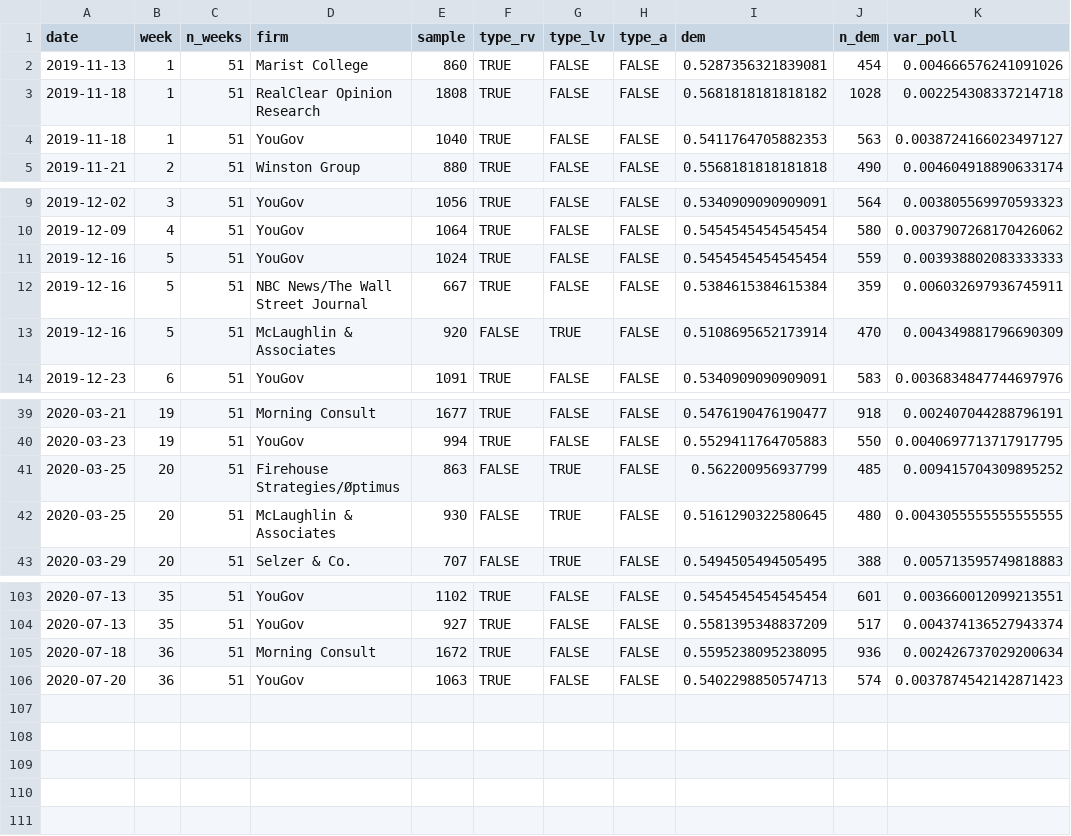
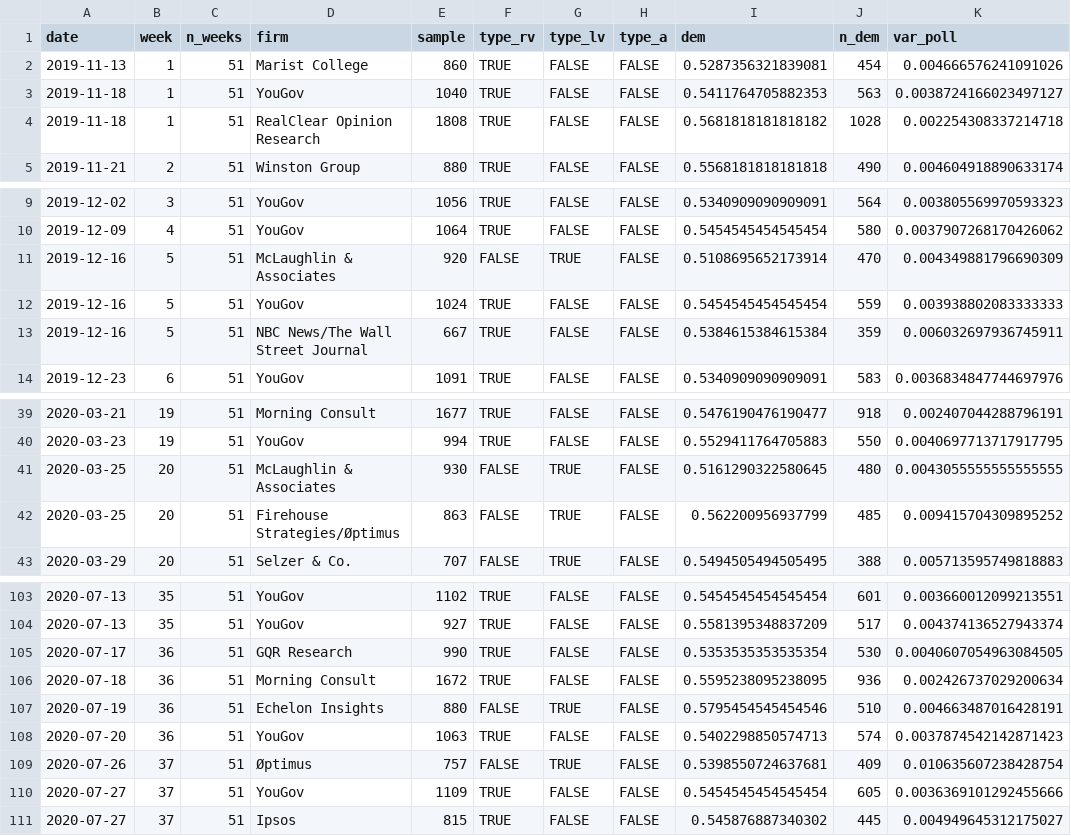
Before and after one commit to CoryMcCartan/us-house-20, a CSV file: data/current_polls.csv, drawn as a sheet; only a part is shown, gaps mark what is left out; the diff covers the shown part only.

```diff
--- a/data/current_polls.csv
+++ b/data/current_polls.csv
@@ -2,4 +2,4 @@ date,week,n_weeks,firm,sample,type_rv,type_lv,type_a,dem,n_dem,var_poll
 2019-11-13,1,51,Marist College,860,TRUE,FALSE,FALSE,0.5287356321839081,454,0.004666576241091026
+2019-11-18,1,51,YouGov,1040,TRUE,FALSE,FALSE,0.5411764705882353,563,0.0038724166023497127
 2019-11-18,1,51,RealClear Opinion Research,1808,TRUE,FALSE,FALSE,0.5681818181818182,1028,0.002254308337214718
-2019-11-18,1,51,YouGov,1040,TRUE,FALSE,FALSE,0.5411764705882353,563,0.0038724166023497127
 2019-11-21,2,51,Winston Group,880,TRUE,FALSE,FALSE,0.5568181818181818,490,0.004604918890633174
@@ -10,5 +10,5 @@ date,week,n_weeks,firm,sample,type_rv,type_lv,type_a,dem,n_dem,var_poll
 2019-12-09,4,51,YouGov,1064,TRUE,FALSE,FALSE,0.5454545454545454,580,0.0037907268170426062
+2019-12-16,5,51,McLaughlin & Associates,920,FALSE,TRUE,FALSE,0.5108695652173914,470,0.004349881796690309
 2019-12-16,5,51,YouGov,1024,TRUE,FALSE,FALSE,0.5454545454545454,559,0.003938802083333333
 2019-12-16,5,51,NBC News/The Wall Street Journal,667,TRUE,FALSE,FALSE,0.5384615384615384,359,0.006032697936745911
-2019-12-16,5,51,McLaughlin & Associates,920,FALSE,TRUE,FALSE,0.5108695652173914,470,0.004349881796690309
 2019-12-23,6,51,YouGov,1091,TRUE,FALSE,FALSE,0.5340909090909091,583,0.0036834847744697976
@@ -40,4 +40,4 @@ date,week,n_weeks,firm,sample,type_rv,type_lv,type_a,dem,n_dem,var_poll
 2020-03-23,19,51,YouGov,994,TRUE,FALSE,FALSE,0.5529411764705883,550,0.0040697713717917795
+2020-03-25,20,51,McLaughlin & Associates,930,FALSE,TRUE,FALSE,0.5161290322580645,480,0.0043055555555555555
 2020-03-25,20,51,Firehouse Strategies/Øptimus,863,FALSE,TRUE,FALSE,0.562200956937799,485,0.009415704309895252
-2020-03-25,20,51,McLaughlin & Associates,930,FALSE,TRUE,FALSE,0.5161290322580645,480,0.0043055555555555555
 2020-03-29,20,51,Selzer & Co.,707,FALSE,TRUE,FALSE,0.5494505494505495,388,0.005713595749818883
@@ -104,3 +104,8 @@ date,week,n_weeks,firm,sample,type_rv,type_lv,type_a,dem,n_dem,var_poll
 2020-07-13,35,51,YouGov,927,TRUE,FALSE,FALSE,0.5581395348837209,517,0.004374136527943374
+2020-07-17,36,51,GQR Research,990,TRUE,FALSE,FALSE,0.5353535353535354,530,0.0040607054963084505
 2020-07-18,36,51,Morning Consult,1672,TRUE,FALSE,FALSE,0.5595238095238095,936,0.002426737029200634
+2020-07-19,36,51,Echelon Insights,880,FALSE,TRUE,FALSE,0.5795454545454546,510,0.004663487016428191
 2020-07-20,36,51,YouGov,1063,TRUE,FALSE,FALSE,0.5402298850574713,574,0.0037874542142871423
+2020-07-26,37,51,Øptimus,757,FALSE,TRUE,FALSE,0.5398550724637681,409,0.010635607238428754
+2020-07-27,37,51,YouGov,1109,TRUE,FALSE,FALSE,0.5454545454545454,605,0.0036369101292455666
+2020-07-27,37,51,Ipsos,815,TRUE,FALSE,FALSE,0.545876887340302,445,0.004949645312175027
```
Also changed, not shown: 2 moved rows elsewhere in this file, docs/history.csv, docs/polls.csv, 1 other file.
